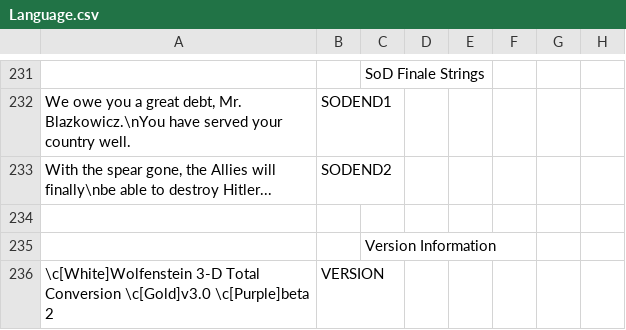
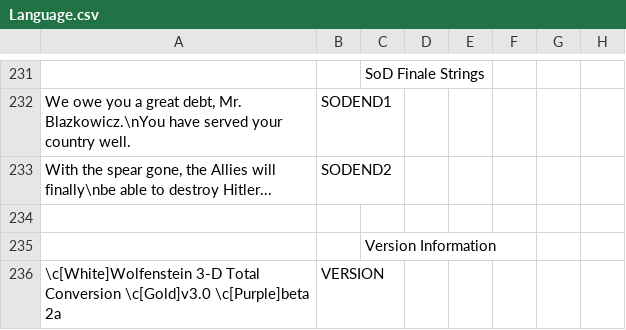
Before and after one commit to AFADoomer/Wolf3D-TC-3.0, a CSV file: Language.csv, drawn as a sheet; only a part is shown, gaps mark what is left out; the diff names each change by its address in the sheet, - before the commit and + after, or states it on an @@ line.

```diff
--- a/Language.csv
+++ b/Language.csv
-A236: …\c[Gold]v3.0 \c[Purple]beta 2
+A236: …\c[Gold]v3.0 \c[Purple]beta 2a
```
Also changed, not shown: 3 other files.
